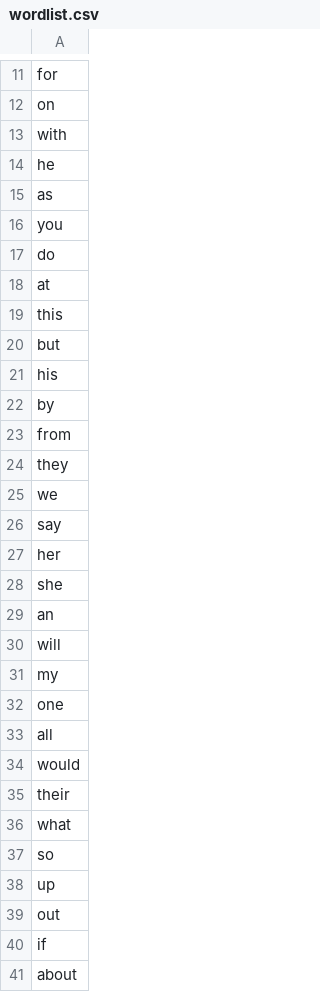
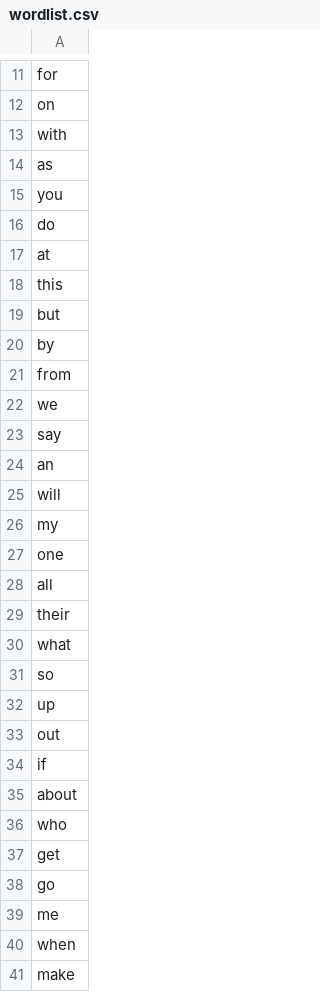
Before and after one commit to Aosilujia/AudioWriter, a CSV file: dataset/wordlist.csv, drawn as a sheet; only a part is shown, gaps mark what is left out; the shorter side is filled out with more unchanged rows; the diff covers the shown part only.

```diff
--- a/dataset/wordlist.csv
+++ b/dataset/wordlist.csv
@@ -13,3 +13,2 @@ on
 with
-he
 as
@@ -20,10 +19,6 @@ this
 but
-his
 by
 from
-they
 we
 say
-her
-she
 an
@@ -33,3 +28,2 @@ one
 all
-would
 their
```
Also changed, not shown: 17 added rows, 1 removed row, 1 moved row and 2 edited cells elsewhere in this file, 8 other files.
